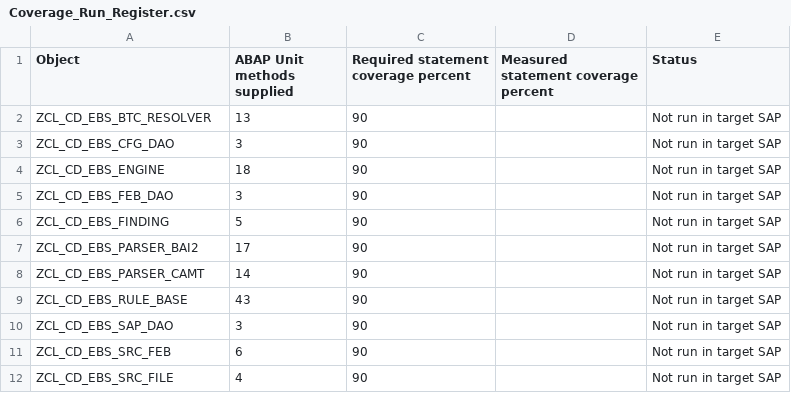
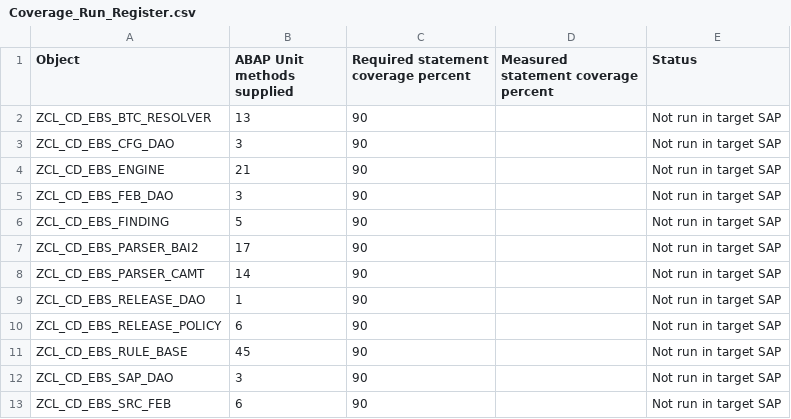
Before and after one commit to jaideep247/bai, a CSV file: ops-suite/docs/Coverage_Run_Register.csv, drawn as a sheet; only a part is shown; the shorter side is filled out with more unchanged rows.

```diff
--- a/ops-suite/docs/Coverage_Run_Register.csv
+++ b/ops-suite/docs/Coverage_Run_Register.csv
@@ -3,3 +3,3 @@ ZCL_CD_EBS_BTC_RESOLVER,13,90,,Not run in target SAP
 ZCL_CD_EBS_CFG_DAO,3,90,,Not run in target SAP
-ZCL_CD_EBS_ENGINE,18,90,,Not run in target SAP
+ZCL_CD_EBS_ENGINE,21,90,,Not run in target SAP
 ZCL_CD_EBS_FEB_DAO,3,90,,Not run in target SAP
@@ -8,3 +8,5 @@ ZCL_CD_EBS_PARSER_BAI2,17,90,,Not run in target SAP
 ZCL_CD_EBS_PARSER_CAMT,14,90,,Not run in target SAP
-ZCL_CD_EBS_RULE_BASE,43,90,,Not run in target SAP
+ZCL_CD_EBS_RELEASE_DAO,1,90,,Not run in target SAP
+ZCL_CD_EBS_RELEASE_POLICY,6,90,,Not run in target SAP
+ZCL_CD_EBS_RULE_BASE,45,90,,Not run in target SAP
 ZCL_CD_EBS_SAP_DAO,3,90,,Not run in target SAP
```
Also changed, not shown: ops-suite/docs/Changed_Artifacts.csv, 34 other files.
